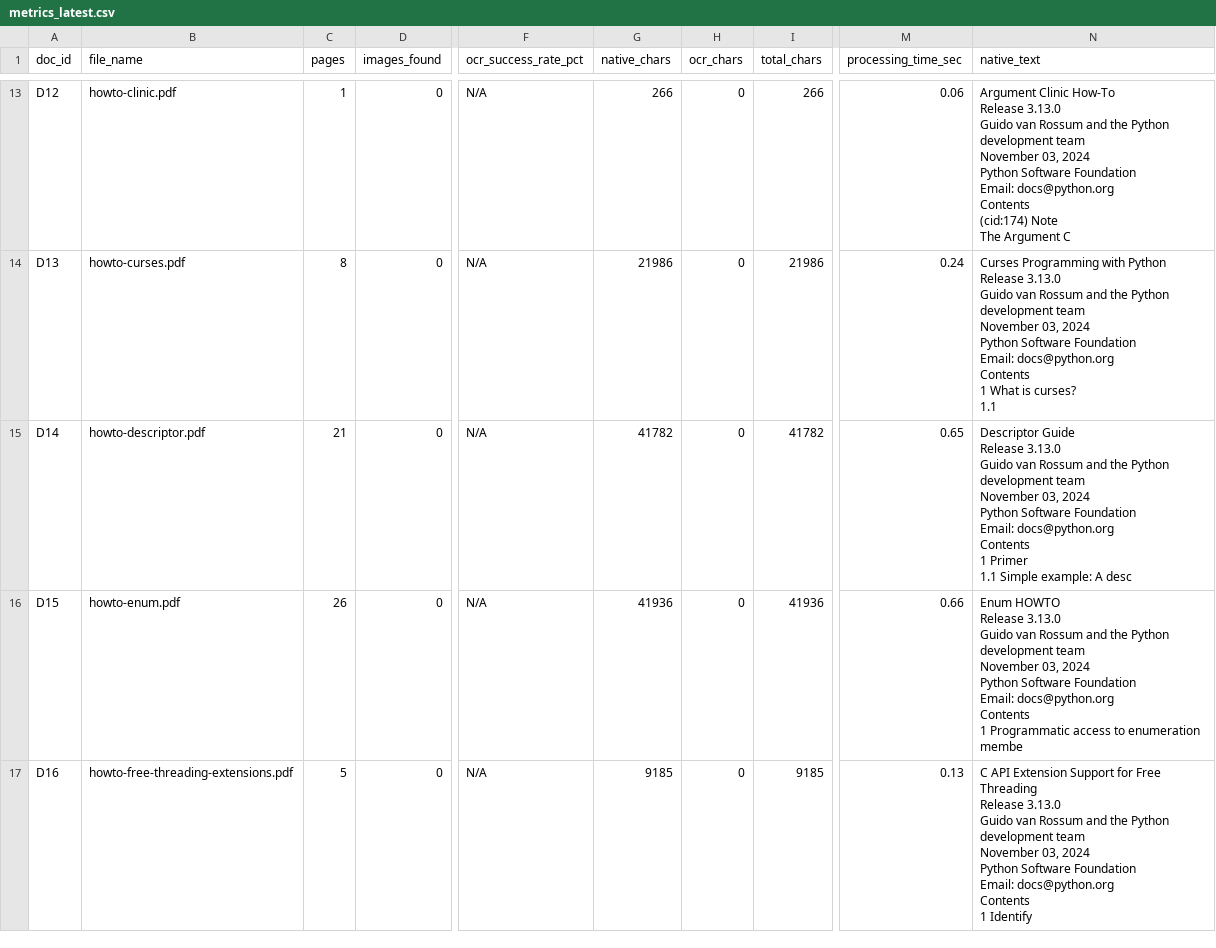
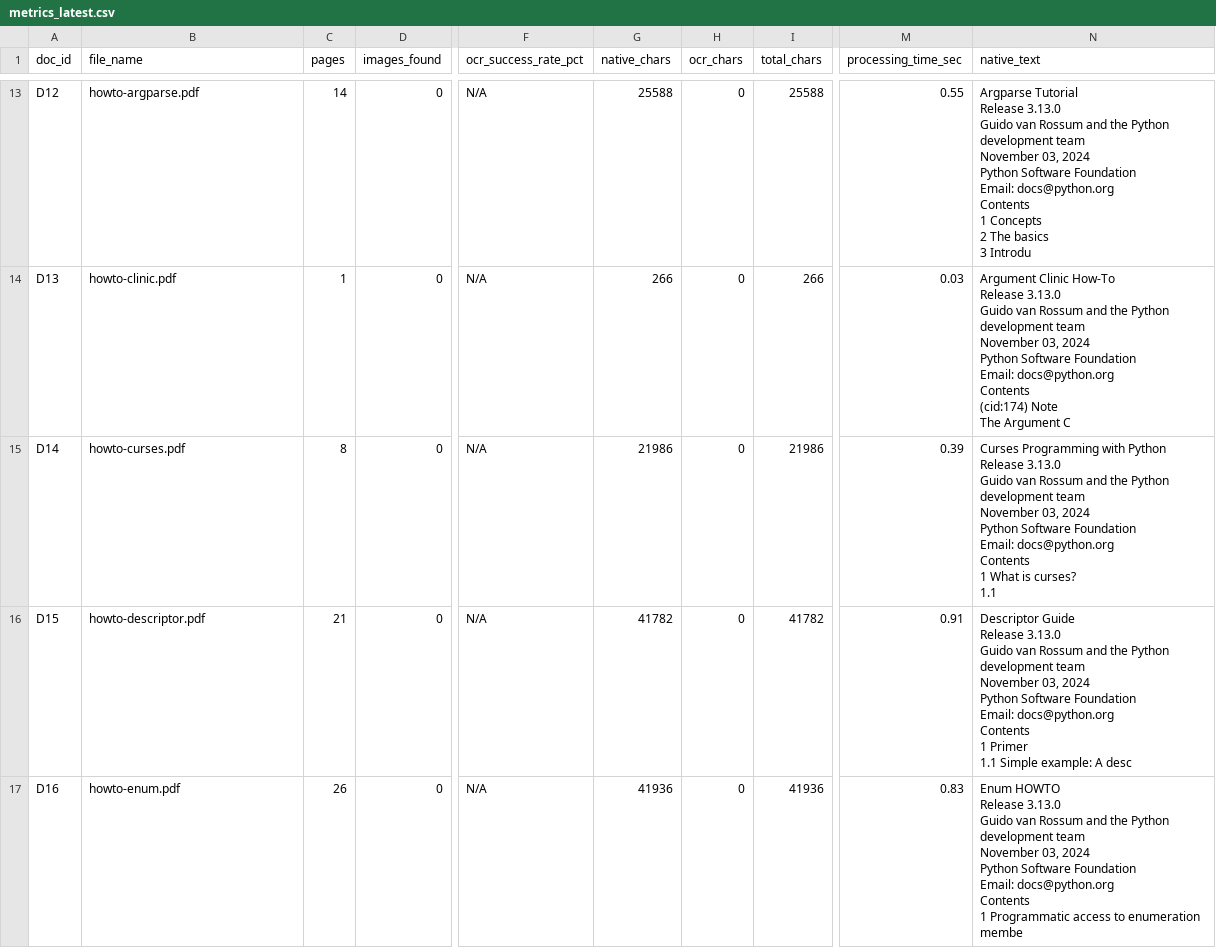
Before and after one commit to shawnrodrigues/Promply-V2, a CSV file: evaluation/output/metrics_latest.csv, drawn as a sheet; only a part is shown, gaps mark what is left out; ↵ is a line break in a cell; the diff covers the shown part only; the diff names each change by its address in the sheet, - before the commit and + after, or states it on an @@ line.

Commit message:
Update evaluation outputs; add vector_store.rar
Regenerate evaluation reports and metrics after adding an extra document. Updated files (evaluation/output/examiner_report_latest.html, .md, metrics_latest.csv, summary_latest.json) to reflect new totals (documents 19→20, pages 551→552, images 27→28), adjusted OCR contribution and processing times, and updated per-document rows. Removed evaluation/README.md and removed the small subtitle line in the HTML generator (evaluation/src/run_evaluation.py). Added binary asset vector_store.rar.

```diff
--- a/evaluation/output/metrics_latest.csv
+++ b/evaluation/output/metrics_latest.csv
-B13 (file_name): howto-clinic.pdf
+B13 (file_name): howto-argparse.pdf
-C13 (pages): 1
+C13 (pages): 14
-G13 (native_chars): 266
+G13 (native_chars): 25588
-I13 (total_chars): 266
+I13 (total_chars): 25588
-M13 (processing_time_sec): 0.06
+M13 (processing_time_sec): 0.55
-N13 (native_text): Argument Clinic How-To ↵ Release 3.13.0 ↵ Guido van Rossum and the Python development team ↵ November 03, 2024 ↵ Python Software Foundation ↵ Email: docs@python.org ↵ Contents ↵ (cid:174) Note ↵ The Argument C
+N13 (native_text): Argparse Tutorial ↵ Release 3.13.0 ↵ Guido van Rossum and the Python development team ↵ November 03, 2024 ↵ Python Software Foundation ↵ Email: docs@python.org ↵ Contents ↵ 1 Concepts ↵ 2 The basics ↵ 3 Introdu
-B14 (file_name): howto-curses.pdf
+B14 (file_name): howto-clinic.pdf
-C14 (pages): 8
+C14 (pages): 1
-G14 (native_chars): 21986
+G14 (native_chars): 266
-I14 (total_chars): 21986
+I14 (total_chars): 266
-M14 (processing_time_sec): 0.24
+M14 (processing_time_sec): 0.03
-N14 (native_text): Curses Programming with Python ↵ Release 3.13.0 ↵ Guido van Rossum and the Python development team ↵ November 03, 2024 ↵ Python Software Foundation ↵ Email: docs@python.org ↵ Contents ↵ 1 What is curses? ↵ 1.1
+N14 (native_text): Argument Clinic How-To ↵ Release 3.13.0 ↵ Guido van Rossum and the Python development team ↵ November 03, 2024 ↵ Python Software Foundation ↵ Email: docs@python.org ↵ Contents ↵ (cid:174) Note ↵ The Argument C
-B15 (file_name): howto-descriptor.pdf
+B15 (file_name): howto-curses.pdf
-C15 (pages): 21
+C15 (pages): 8
-G15 (native_chars): 41782
+G15 (native_chars): 21986
-I15 (total_chars): 41782
+I15 (total_chars): 21986
-M15 (processing_time_sec): 0.65
+M15 (processing_time_sec): 0.39
-N15 (native_text): Descriptor Guide ↵ Release 3.13.0 ↵ Guido van Rossum and the Python development team ↵ November 03, 2024 ↵ Python Software Foundation ↵ Email: docs@python.org ↵ Contents ↵ 1 Primer ↵ 1.1 Simple example: A desc
+N15 (native_text): Curses Programming with Python ↵ Release 3.13.0 ↵ Guido van Rossum and the Python development team ↵ November 03, 2024 ↵ Python Software Foundation ↵ Email: docs@python.org ↵ Contents ↵ 1 What is curses? ↵ 1.1
-B16 (file_name): howto-enum.pdf
+B16 (file_name): howto-descriptor.pdf
-C16 (pages): 26
+C16 (pages): 21
-G16 (native_chars): 41936
+G16 (native_chars): 41782
-I16 (total_chars): 41936
+I16 (total_chars): 41782
-M16 (processing_time_sec): 0.66
+M16 (processing_time_sec): 0.91
-N16 (native_text): Enum HOWTO ↵ Release 3.13.0 ↵ Guido van Rossum and the Python development team ↵ November 03, 2024 ↵ Python Software Foundation ↵ Email: docs@python.org ↵ Contents ↵ 1 Programmatic access to enumeration membe
+N16 (native_text): Descriptor Guide ↵ Release 3.13.0 ↵ Guido van Rossum and the Python development team ↵ November 03, 2024 ↵ Python Software Foundation ↵ Email: docs@python.org ↵ Contents ↵ 1 Primer ↵ 1.1 Simple example: A desc
-B17 (file_name): howto-free-threading-extensions.pdf
+B17 (file_name): howto-enum.pdf
-C17 (pages): 5
+C17 (pages): 26
-G17 (native_chars): 9185
+G17 (native_chars): 41936
-I17 (total_chars): 9185
+I17 (total_chars): 41936
-M17 (processing_time_sec): 0.13
+M17 (processing_time_sec): 0.83
-N17 (native_text): C API Extension Support for Free ↵ Threading ↵ Release 3.13.0 ↵ Guido van Rossum and the Python development team ↵ November 03, 2024 ↵ Python Software Foundation ↵ Email: docs@python.org ↵ Contents ↵ 1 Identify
+N17 (native_text): Enum HOWTO ↵ Release 3.13.0 ↵ Guido van Rossum and the Python development team ↵ November 03, 2024 ↵ Python Software Foundation ↵ Email: docs@python.org ↵ Contents ↵ 1 Programmatic access to enumeration membe
```
Also changed, not shown: 2 added rows, 1 removed row and 42 edited cells elsewhere in this file, 5 other files.
